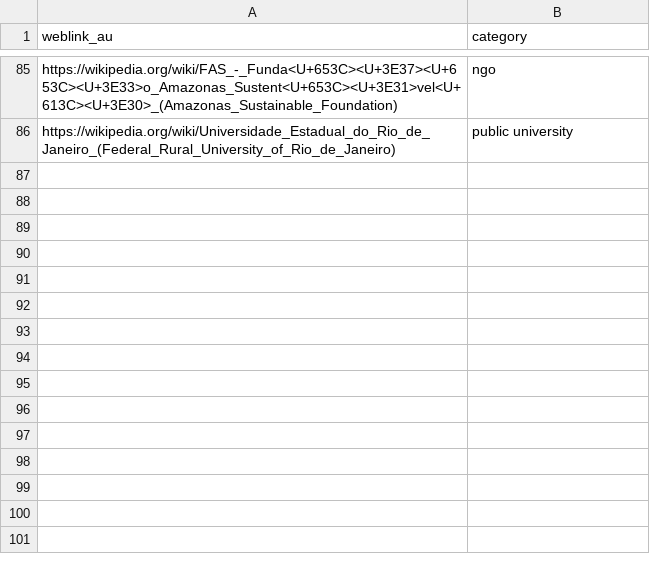
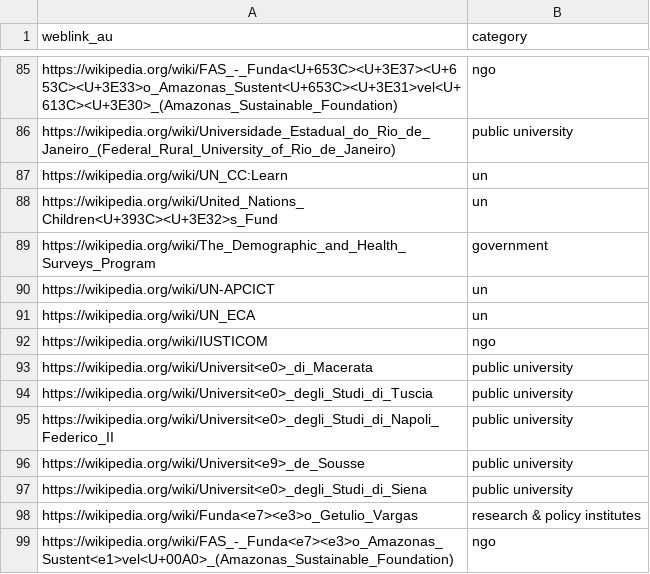
Before and after one commit to caitlinsarro/mpp_thesis, a CSV file: exports/results_urls_fix_complete.csv, drawn as a sheet; only a part is shown, gaps mark what is left out.

```diff
--- a/exports/results_urls_fix_complete.csv
+++ b/exports/results_urls_fix_complete.csv
@@ -86 +86,14 @@ https://wikipedia.org/wiki/FAS_-_Funda<U+653C><U+3E37><U+653C><U+3E33>o_Amazonas
 https://wikipedia.org/wiki/Universidade_Estadual_do_Rio_de_Janeiro_(Federal_Rural_University_of_Rio_de_Janeiro),public university
+https://wikipedia.org/wiki/UN_CC:Learn,un
+https://wikipedia.org/wiki/United_Nations_Children<U+393C><U+3E32>s_Fund,un
+https://wikipedia.org/wiki/The_Demographic_and_Health_Surveys_Program,government
+https://wikipedia.org/wiki/UN-APCICT,un
+https://wikipedia.org/wiki/UN_ECA,un
+https://wikipedia.org/wiki/IUSTICOM,ngo
+https://wikipedia.org/wiki/Universit<e0>_di_Macerata,public university
+https://wikipedia.org/wiki/Universit<e0>_degli_Studi_di_Tuscia,public university
+https://wikipedia.org/wiki/Universit<e0>_degli_Studi_di_Napoli_Federico_II,public university
+https://wikipedia.org/wiki/Universit<e9>_de_Sousse,public university
+https://wikipedia.org/wiki/Universit<e0>_degli_Studi_di_Siena,public university
+https://wikipedia.org/wiki/Funda<e7><e3>o_Getulio_Vargas,research & policy institutes
+https://wikipedia.org/wiki/FAS_-_Funda<e7><e3>o_Amazonas_Sustent<e1>vel<U+00A0>_(Amazonas_Sustainable_Foundation),ngo
```
Also changed, not shown: exports/au_category_clean.csv, exports/quick_sum.csv, 23 other files.
